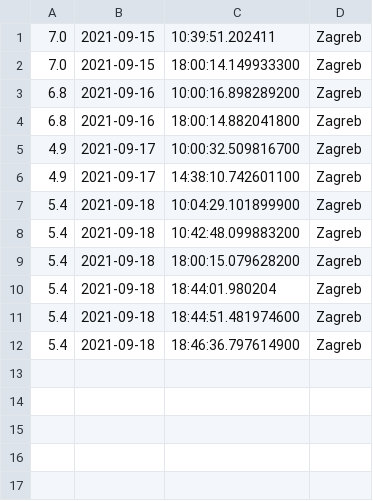
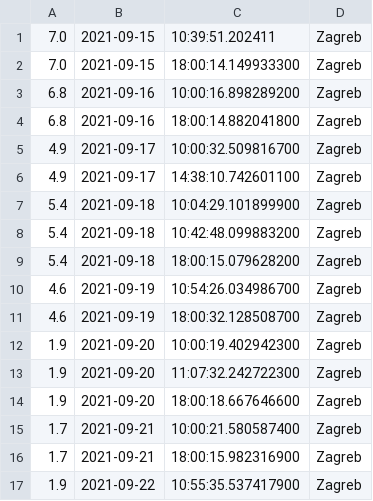
Before and after one commit to senf-f/ambrose, a CSV file: 2021-9 Zagreb - ambrozija.csv, drawn as a sheet.

```diff
--- a/2021-9 Zagreb - ambrozija.csv
+++ b/2021-9 Zagreb - ambrozija.csv
@@ -9,4 +9,9 @@
 5.4,2021-09-18,18:00:15.079628200,Zagreb
-5.4,2021-09-18,18:44:01.980204,Zagreb
-5.4,2021-09-18,18:44:51.481974600,Zagreb
-5.4,2021-09-18,18:46:36.797614900,Zagreb
+4.6,2021-09-19,10:54:26.034986700,Zagreb
+4.6,2021-09-19,18:00:32.128508700,Zagreb
+1.9,2021-09-20,10:00:19.402942300,Zagreb
+1.9,2021-09-20,11:07:32.242722300,Zagreb
+1.9,2021-09-20,18:00:18.667646600,Zagreb
+1.7,2021-09-21,10:00:21.580587400,Zagreb
+1.7,2021-09-21,18:00:15.982316900,Zagreb
+1.9,2021-09-22,10:55:35.537417900,Zagreb
```
Also changed, not shown: 2021-9 Dubrovnik - ambrozija.csv, 2021-9 Pula - ambrozija.csv, 3 other files.
